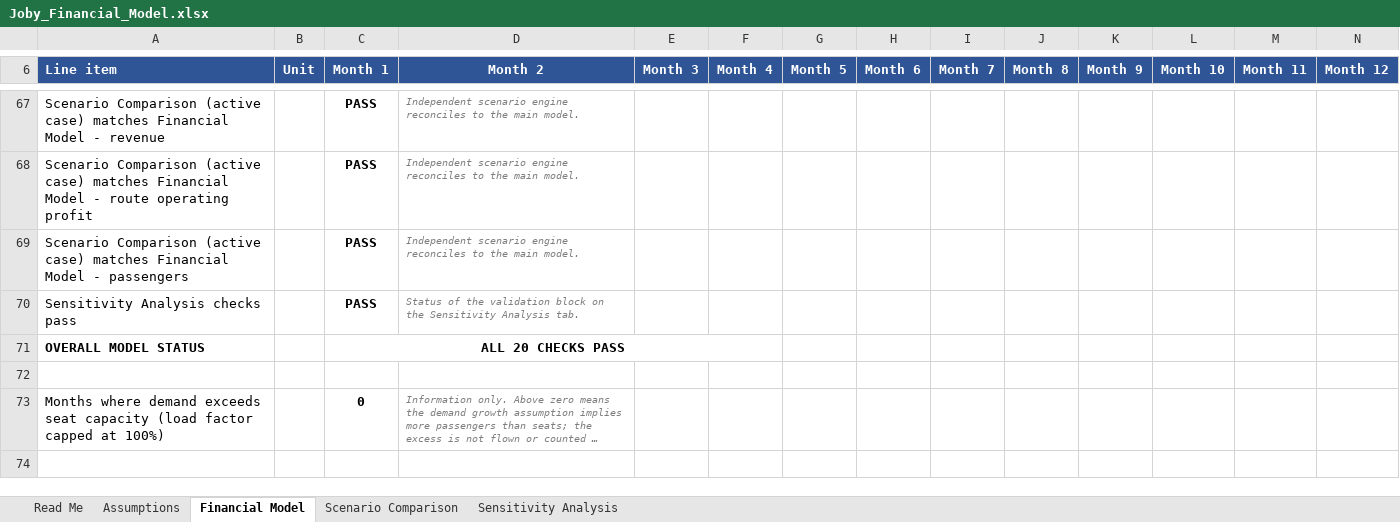
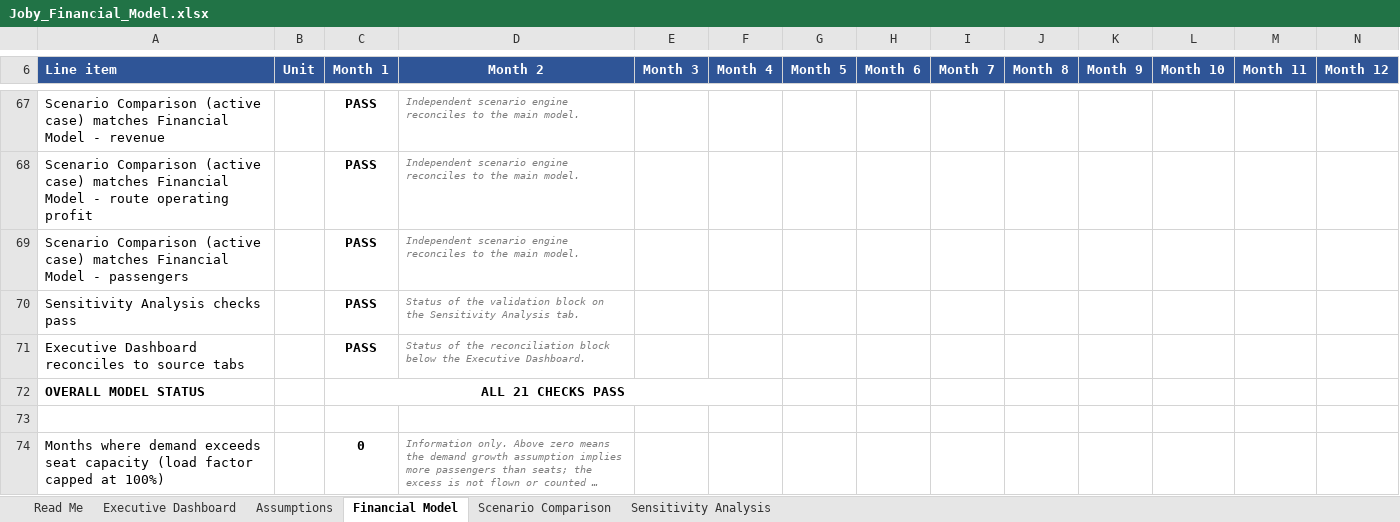
Before and after one commit to joshlynyjavier-cell/joby, an Excel workbook: Joby_Financial_Model.xlsx, sheet Financial Model, drawn as a sheet; only a part is shown, gaps mark what is left out; long unchanged cells end in …; values as stored, in another font and other column widths than the file's, no borders; conditional formats not drawn; addresses are those after the commit; rows hold the shown columns only; the diff names each change by its address in the sheet, - before the commit and + after, or states it on an @@ line.

```diff
--- a/Joby_Financial_Model.xlsx (sheet Financial Model)
+++ b/Joby_Financial_Model.xlsx (sheet Financial Model)
+sheet tab: Executive Dashboard
+row 71: Executive Dashboard reconciles to source tabs |  | PASS | Status of the reconciliation block below the Executive Dashboard.
-C72 (Month 1): ALL 20 CHECKS PASS
+C72 (Month 1): ALL 21 CHECKS PASS
```
Also changed, not shown: sheet Read Me, sheet Assumptions, charts or pictures, 4 other files.
